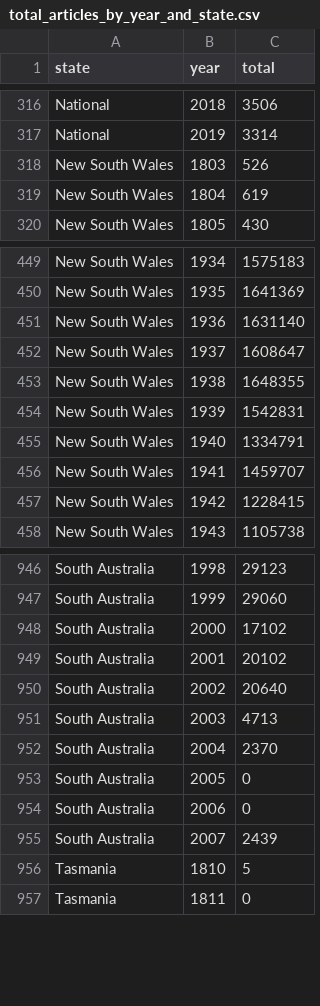
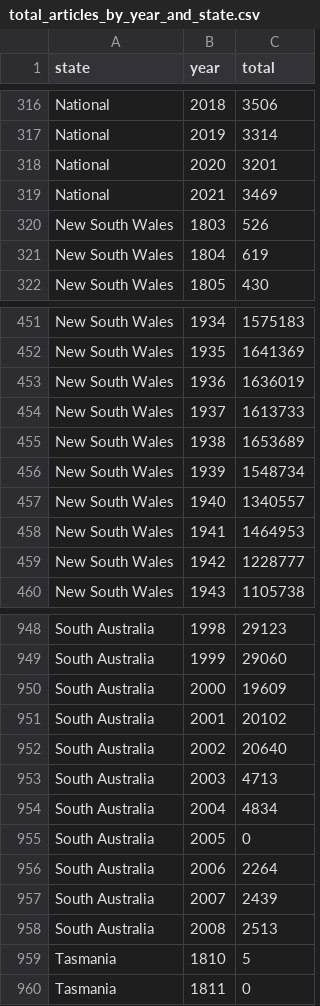
Before and after one commit to wragge/trove-newspaper-totals, a CSV file: data/total_articles_by_year_and_state.csv, drawn as a sheet; only a part is shown, gaps mark what is left out; the diff covers the shown part only.

```diff
--- a/data/total_articles_by_year_and_state.csv
+++ b/data/total_articles_by_year_and_state.csv
@@ -317,2 +317,4 @@ National,2018,3506
 National,2019,3314
+National,2020,3201
+National,2021,3469
 New South Wales,1803,526
@@ -450,9 +452,9 @@ New South Wales,1934,1575183
 New South Wales,1935,1641369
-New South Wales,1936,1631140
-New South Wales,1937,1608647
-New South Wales,1938,1648355
-New South Wales,1939,1542831
-New South Wales,1940,1334791
-New South Wales,1941,1459707
-New South Wales,1942,1228415
+New South Wales,1936,1636019
+New South Wales,1937,1613733
+New South Wales,1938,1653689
+New South Wales,1939,1548734
+New South Wales,1940,1340557
+New South Wales,1941,1464953
+New South Wales,1942,1228777
 New South Wales,1943,1105738
@@ -947,3 +949,3 @@ South Australia,1998,29123
 South Australia,1999,29060
-South Australia,2000,17102
+South Australia,2000,19609
 South Australia,2001,20102
@@ -951,6 +953,7 @@ South Australia,2002,20640
 South Australia,2003,4713
-South Australia,2004,2370
+South Australia,2004,4834
 South Australia,2005,0
-South Australia,2006,0
+South Australia,2006,2264
 South Australia,2007,2439
+South Australia,2008,2513
 Tasmania,1810,5
```
Also changed, not shown: 6 edited cells elsewhere in this file, data/total_articles_by_category.csv, data/total_articles_by_newspaper.csv, 2 other files.
